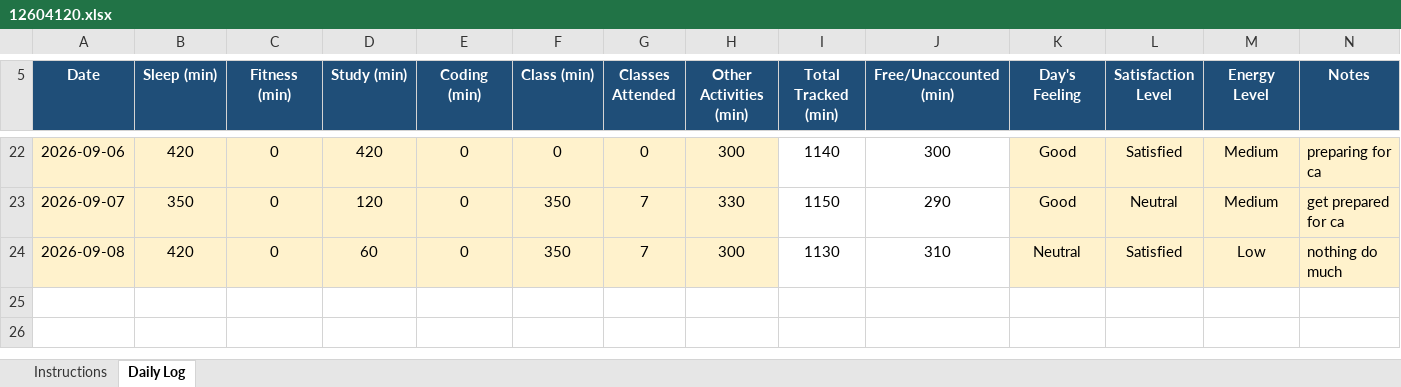
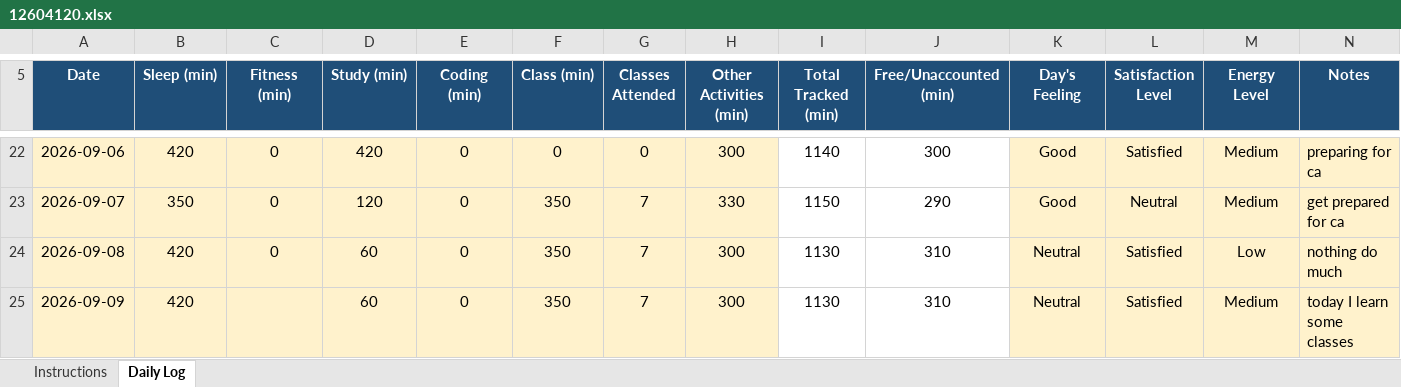
Before and after one commit to gajendrasinghhhhhhh/CAP-776, an Excel workbook: 12604120.xlsx, sheet Daily Log, drawn as a sheet; only a part is shown, gaps mark what is left out; values as stored, in another font and other column widths than the file's, no borders; conditional formats not drawn; the diff names each change by its address in the sheet, - before the commit and + after, or states it on an @@ line.

Commit message:
commit for 09-09-2026

```diff
--- a/12604120.xlsx (sheet Daily Log)
+++ b/12604120.xlsx (sheet Daily Log)
+row 25: 2026-09-09 | 420 |  | 60 | 0 | 350 | 7 | 300 | 1130 | 310 | Neutral | Satisfied | Medium | today I learn some classes
```
